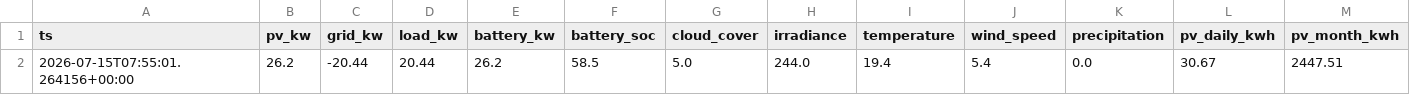
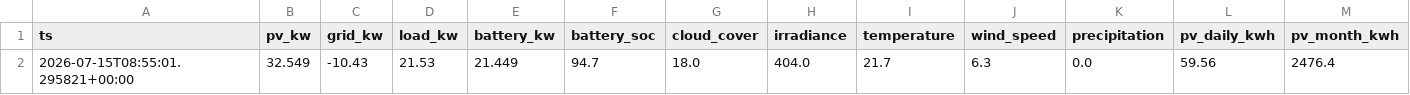
Before and after one commit to ruanvanheerden97/voltano-millenial-billing, a CSV file: live_latest.csv, drawn as a sheet; only a part is shown; removed rows and columns are numbered as before the commit, all else as after; rows hold the shown columns only; the diff names each change by its address in the sheet, - before the commit and + after, or states it on an @@ line.

```diff
--- a/live_latest.csv
+++ b/live_latest.csv
-row 2: 2026-07-15T07:55:01.264156+00:00 | 26.2 | -20.44 | 20.44 | 26.2 | 58.5 | 5.0 | 244.0 | 19.4 | 5.4 | 0.0 | 30.67 | 2447.51
+row 2: 2026-07-15T08:55:01.295821+00:00 | 32.549 | -10.43 | 21.53 | 21.449 | 94.7 | 18.0 | 404.0 | 21.7 | 6.3 | 0.0 | 59.56 | 2476.4
```
Also changed, not shown: live_history.csv.
